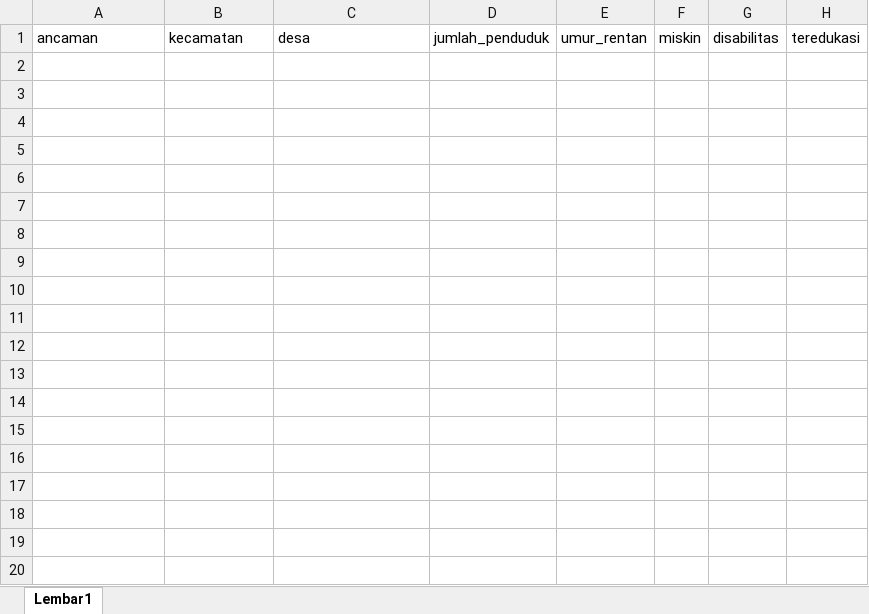
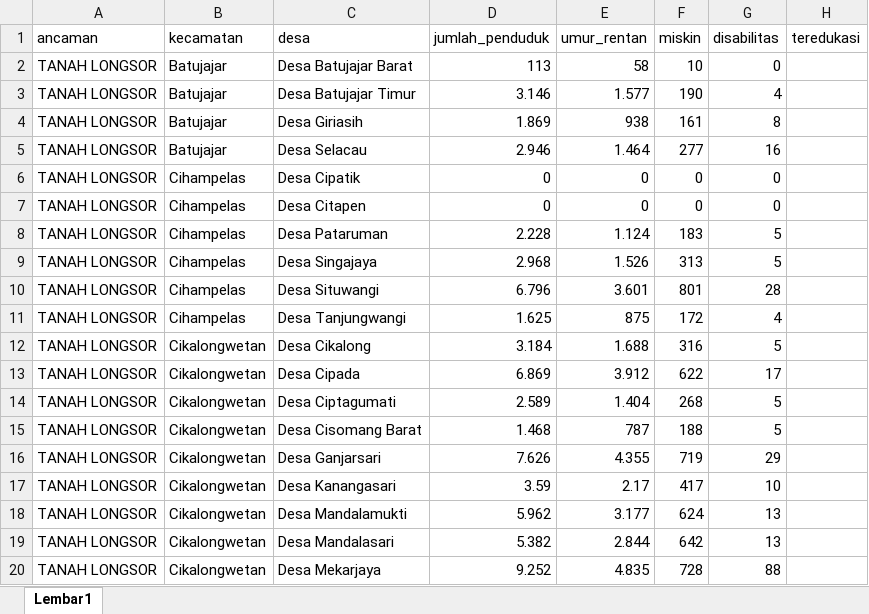
Before and after one commit to farhat884/BPBD-KBB-Tanah-Longsor-, an Excel workbook: data/Data_Desa_Longsor.xlsx, sheet Lembar1, drawn as a sheet; only a part is shown; values as stored, in another font and other column widths than the file's, no borders; table styles not drawn; the diff covers the shown part only; the diff names each change by its address in the sheet, - before the commit and + after, or states it on an @@ line.

Commit message:
Add files via upload

```diff
--- a/data/Data_Desa_Longsor.xlsx (sheet Lembar1)
+++ b/data/Data_Desa_Longsor.xlsx (sheet Lembar1)
+row 2: TANAH LONGSOR | Batujajar | Desa Batujajar Barat | 113 | 58 | 10 | 0
+row 3: TANAH LONGSOR | Batujajar | Desa Batujajar Timur | 3.146 | 1.577 | 190 | 4
+row 4: TANAH LONGSOR | Batujajar | Desa Giriasih | 1.869 | 938 | 161 | 8
+row 5: TANAH LONGSOR | Batujajar | Desa Selacau | 2.946 | 1.464 | 277 | 16
+row 6: TANAH LONGSOR | Cihampelas | Desa Cipatik | 0 | 0 | 0 | 0
+row 7: TANAH LONGSOR | Cihampelas | Desa Citapen | 0 | 0 | 0 | 0
+row 8: TANAH LONGSOR | Cihampelas | Desa Pataruman | 2.228 | 1.124 | 183 | 5
+row 9: TANAH LONGSOR | Cihampelas | Desa Singajaya | 2.968 | 1.526 | 313 | 5
+row 10: TANAH LONGSOR | Cihampelas | Desa Situwangi | 6.796 | 3.601 | 801 | 28
+row 11: TANAH LONGSOR | Cihampelas | Desa Tanjungwangi | 1.625 | 875 | 172 | 4
+row 12: TANAH LONGSOR | Cikalongwetan | Desa Cikalong | 3.184 | 1.688 | 316 | 5
+row 13: TANAH LONGSOR | Cikalongwetan | Desa Cipada | 6.869 | 3.912 | 622 | 17
+row 14: TANAH LONGSOR | Cikalongwetan | Desa Ciptagumati | 2.589 | 1.404 | 268 | 5
+row 15: TANAH LONGSOR | Cikalongwetan | Desa Cisomang Barat | 1.468 | 787 | 188 | 5
+row 16: TANAH LONGSOR | Cikalongwetan | Desa Ganjarsari | 7.626 | 4.355 | 719 | 29
+row 17: TANAH LONGSOR | Cikalongwetan | Desa Kanangasari | 3.59 | 2.17 | 417 | 10
+row 18: TANAH LONGSOR | Cikalongwetan | Desa Mandalamukti | 5.962 | 3.177 | 624 | 13
+row 19: TANAH LONGSOR | Cikalongwetan | Desa Mandalasari | 5.382 | 2.844 | 642 | 13
+row 20: TANAH LONGSOR | Cikalongwetan | Desa Mekarjaya | 9.252 | 4.835 | 728 | 88
```
Also changed, not shown: 132 added rows elsewhere in this sheet.
